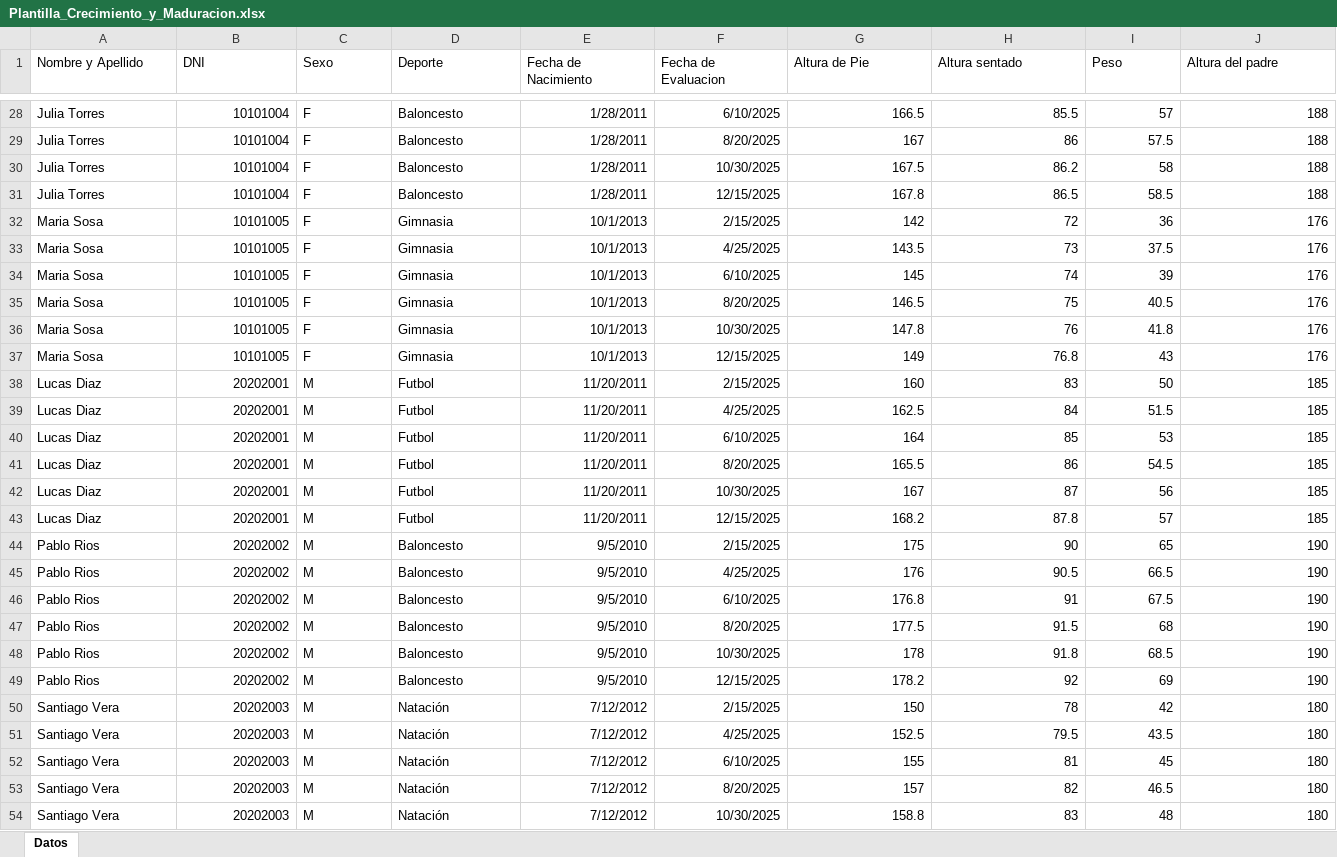
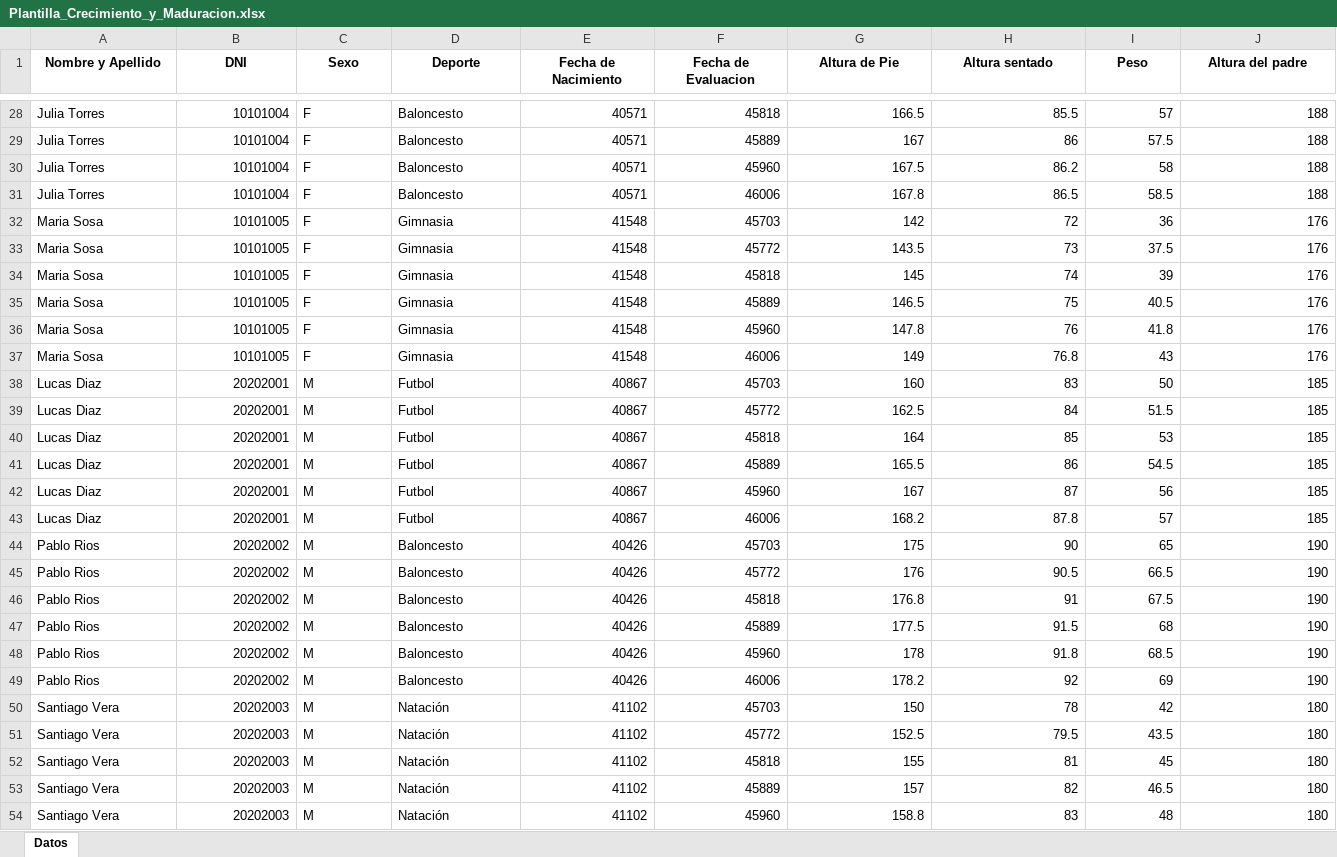
Before and after one commit to DANP2025/cepard-dashboard, an Excel workbook: Plantilla_Crecimiento_y_Maduracion.xlsx, sheet Datos, drawn as a sheet; only a part is shown, gaps mark what is left out; values as stored, in another font and other column widths than the file's, no borders; the diff covers the shown part only; the diff names each change by its address in the sheet, - before the commit and + after, or states it on an @@ line.

```diff
--- a/Plantilla_Crecimiento_y_Maduracion.xlsx (sheet Datos)
+++ b/Plantilla_Crecimiento_y_Maduracion.xlsx (sheet Datos)
@@ A1:J1 bold: off → on, alignment: left → center @@
-E28:E31 (Fecha de Nacimiento): 1/28/2011
+E28:E31 (Fecha de Nacimiento): 40571
-F28 (Fecha de Evaluacion): 6/10/2025
+F28 (Fecha de Evaluacion): 45818
-F29 (Fecha de Evaluacion): 8/20/2025
+F29 (Fecha de Evaluacion): 45889
-F30 (Fecha de Evaluacion): 10/30/2025
+F30 (Fecha de Evaluacion): 45960
-F31 (Fecha de Evaluacion): 12/15/2025
+F31 (Fecha de Evaluacion): 46006
-E32:E37 (Fecha de Nacimiento): 10/1/2013
+E32:E37 (Fecha de Nacimiento): 41548
-F32 (Fecha de Evaluacion): 2/15/2025
+F32 (Fecha de Evaluacion): 45703
-F33 (Fecha de Evaluacion): 4/25/2025
+F33 (Fecha de Evaluacion): 45772
-F34 (Fecha de Evaluacion): 6/10/2025
+F34 (Fecha de Evaluacion): 45818
-F35 (Fecha de Evaluacion): 8/20/2025
+F35 (Fecha de Evaluacion): 45889
-F36 (Fecha de Evaluacion): 10/30/2025
+F36 (Fecha de Evaluacion): 45960
-F37 (Fecha de Evaluacion): 12/15/2025
+F37 (Fecha de Evaluacion): 46006
-E38:E43 (Fecha de Nacimiento): 11/20/2011
+E38:E43 (Fecha de Nacimiento): 40867
-F38 (Fecha de Evaluacion): 2/15/2025
+F38 (Fecha de Evaluacion): 45703
-F39 (Fecha de Evaluacion): 4/25/2025
+F39 (Fecha de Evaluacion): 45772
-F40 (Fecha de Evaluacion): 6/10/2025
+F40 (Fecha de Evaluacion): 45818
-F41 (Fecha de Evaluacion): 8/20/2025
+F41 (Fecha de Evaluacion): 45889
-F42 (Fecha de Evaluacion): 10/30/2025
+F42 (Fecha de Evaluacion): 45960
-F43 (Fecha de Evaluacion): 12/15/2025
+F43 (Fecha de Evaluacion): 46006
-E44:E49 (Fecha de Nacimiento): 9/5/2010
+E44:E49 (Fecha de Nacimiento): 40426
-F44 (Fecha de Evaluacion): 2/15/2025
+F44 (Fecha de Evaluacion): 45703
-F45 (Fecha de Evaluacion): 4/25/2025
+F45 (Fecha de Evaluacion): 45772
-F46 (Fecha de Evaluacion): 6/10/2025
+F46 (Fecha de Evaluacion): 45818
-F47 (Fecha de Evaluacion): 8/20/2025
+F47 (Fecha de Evaluacion): 45889
-F48 (Fecha de Evaluacion): 10/30/2025
+F48 (Fecha de Evaluacion): 45960
-F49 (Fecha de Evaluacion): 12/15/2025
+F49 (Fecha de Evaluacion): 46006
-E50:E54 (Fecha de Nacimiento): 7/12/2012
+E50:E54 (Fecha de Nacimiento): 41102
-F50 (Fecha de Evaluacion): 2/15/2025
+F50 (Fecha de Evaluacion): 45703
-F51 (Fecha de Evaluacion): 4/25/2025
+F51 (Fecha de Evaluacion): 45772
-F52 (Fecha de Evaluacion): 6/10/2025
+F52 (Fecha de Evaluacion): 45818
-F53 (Fecha de Evaluacion): 8/20/2025
+F53 (Fecha de Evaluacion): 45889
-F54 (Fecha de Evaluacion): 10/30/2025
+F54 (Fecha de Evaluacion): 45960
```
Also changed, not shown: 108 edited cells and cell formats elsewhere in this sheet, 2 other files.
